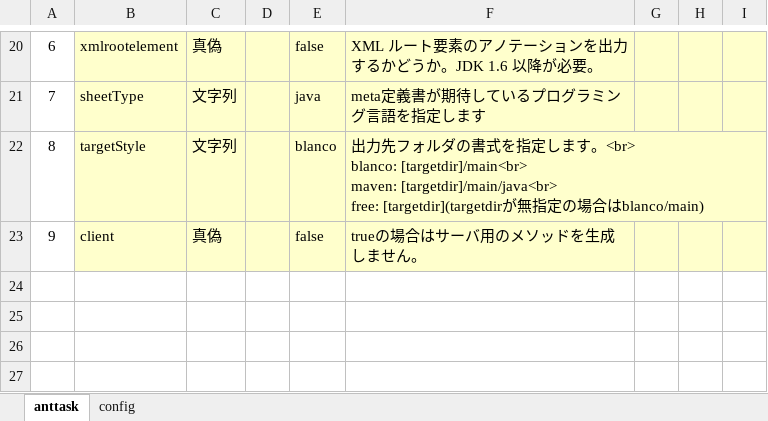
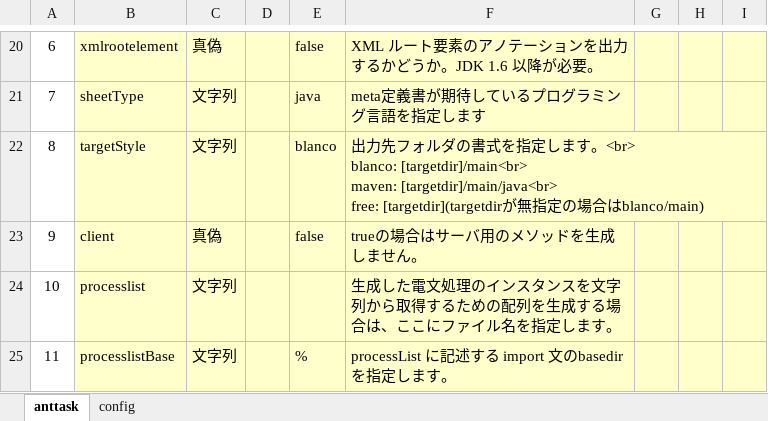
Before and after one commit to uedaueo/blancoRestGeneratorTs, an Excel workbook: meta/program/BlancoRestGeneratorTsTask.xlsx, sheet anttask, drawn as a sheet; only a part is shown, gaps mark what is left out; values as stored, in another font and other column widths than the file's, no borders; the diff names each change by its address in the sheet, - before the commit and + after, or states it on an @@ line.

Commit message:
Enable output of telegram process list.

```diff
--- a/meta/program/BlancoRestGeneratorTsTask.xlsx (sheet anttask)
+++ b/meta/program/BlancoRestGeneratorTsTask.xlsx (sheet anttask)
+row 24: 10 | processlist | 文字列 |  |  | 生成した電文処理のインスタンスを文字列から取得するための配列を生成する場合は、ここにファイル名を指定します。
+row 25: 11 | processlistBase | 文字列 |  | % | processList に記述する import 文のbasedirを指定します。
```
Also changed, not shown: 11 other files.
